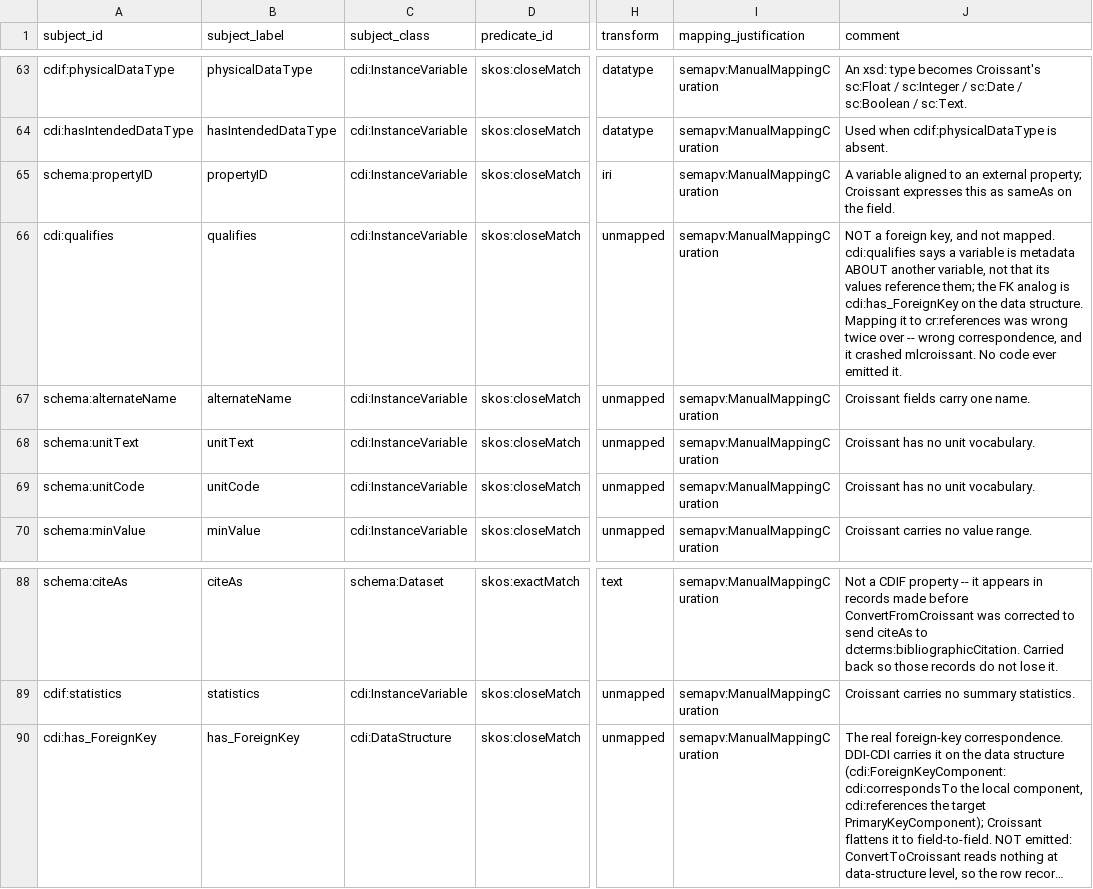
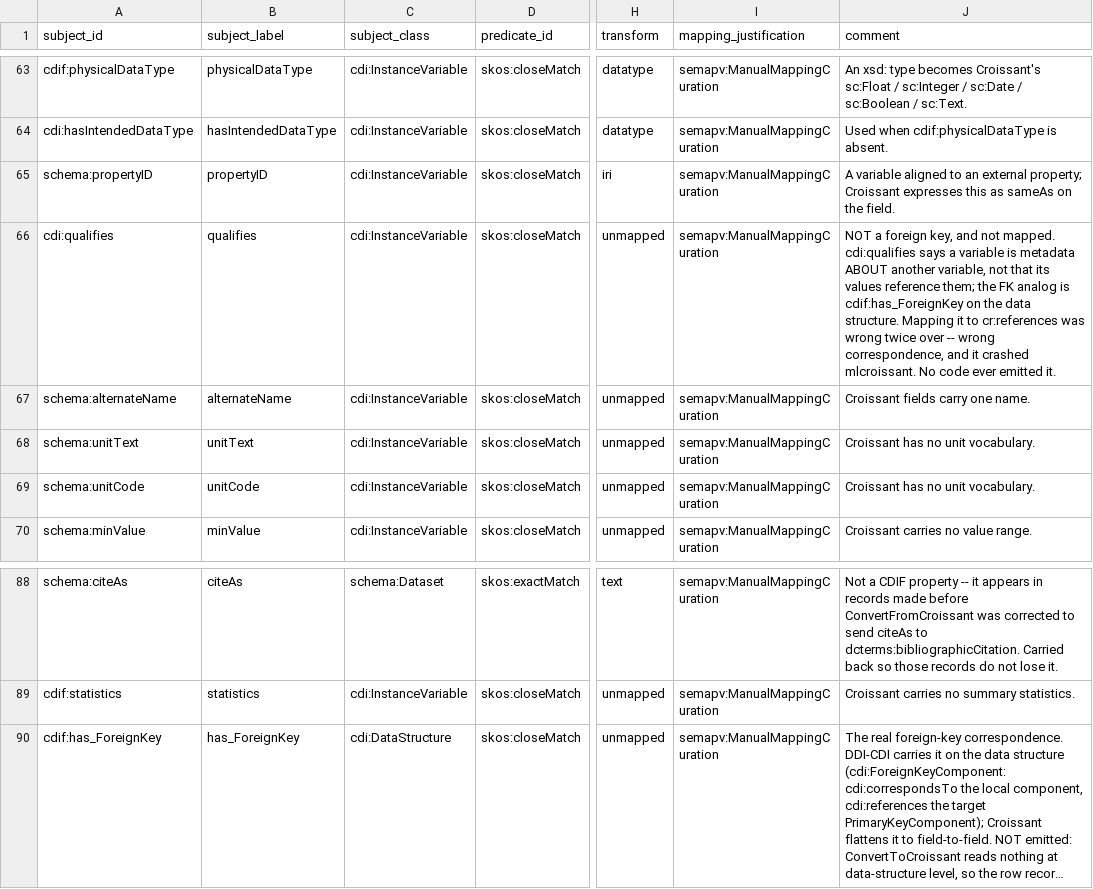
Before and after one commit to Cross-Domain-Interoperability-Framework/validation, a TSV file: converters/mappings/cdif-to-croissant.sssom.tsv, drawn as a sheet; only a part is shown, gaps mark what is left out; long unchanged cells end in …; the diff names each change by its address in the sheet, - before the commit and + after, or states it on an @@ line.

```diff
--- a/converters/mappings/cdif-to-croissant.sssom.tsv
+++ b/converters/mappings/cdif-to-croissant.sssom.tsv
-J66 (comment): …analog is cdi:has_ForeignKey on the…
+J66 (comment): …analog is cdif:has_ForeignKey on the…
-A90 (subject_id): cdi:has_ForeignKey
+A90 (subject_id): cdif:has_ForeignKey
```
Also changed, not shown: converters/mappings/croissant-to-cdif.sssom.tsv, 9 other files.
